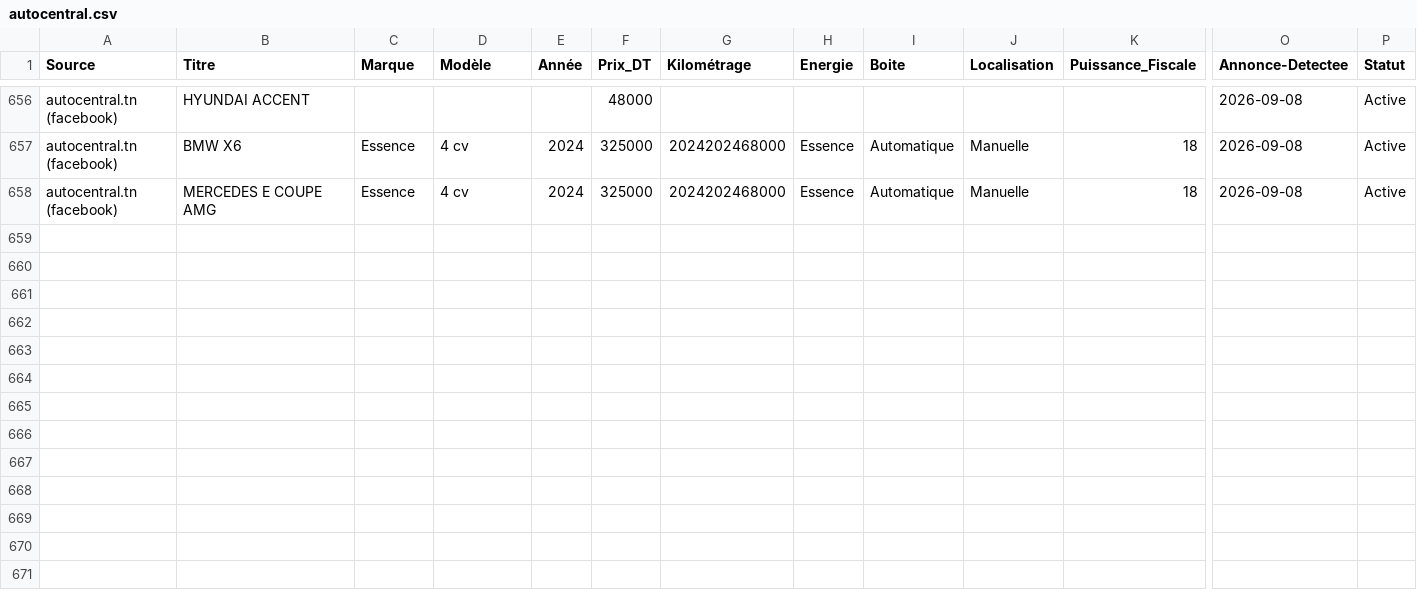
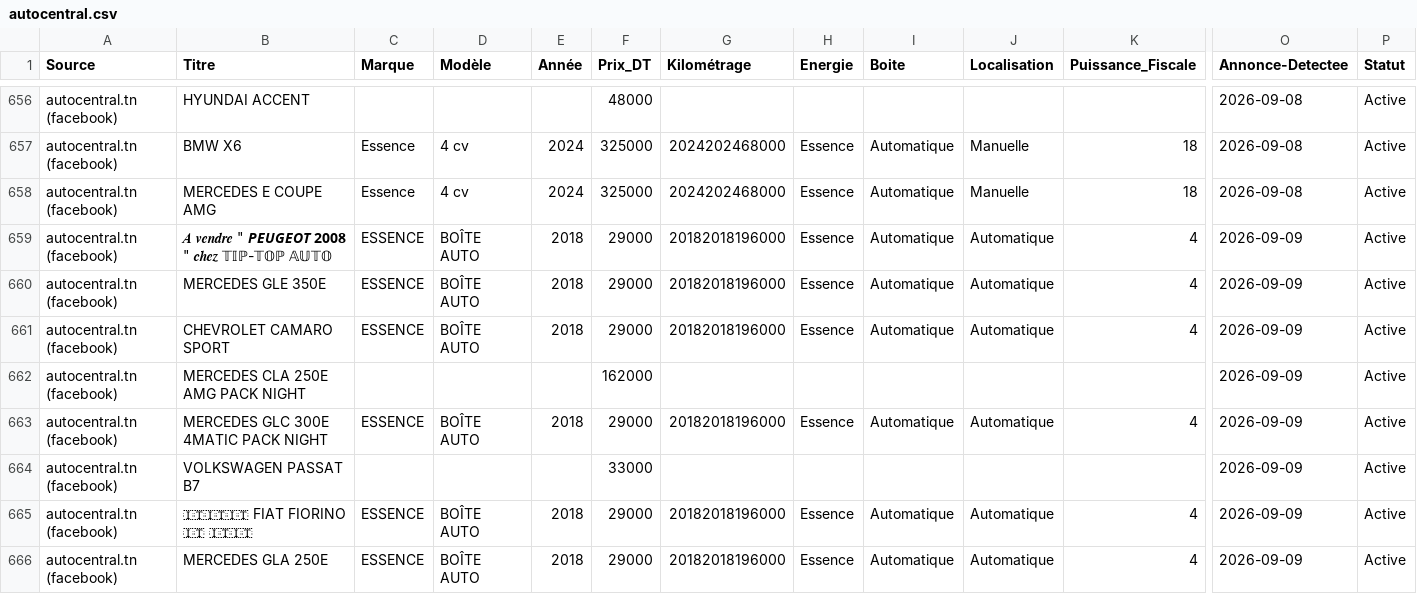
Before and after one commit to iheb-bibani/AutoDeal-Tunisie, a CSV file: data/raw/autocentral.csv, drawn as a sheet; only a part is shown, gaps mark what is left out; rows hold the shown columns only; the diff covers the shown part only; the diff names each change by its address in the sheet, - before the commit and + after, or states it on an @@ line.

```diff
--- a/data/raw/autocentral.csv
+++ b/data/raw/autocentral.csv
+row 659: autocentral.tn (facebook) | 𝑨 𝒗𝒆𝒏𝒅𝒓𝒆 " 𝙋𝙀𝙐𝙂𝙀𝙊𝙏 𝟮𝟬𝟬𝟴 " 𝒄𝒉𝒆𝒛 𝕋𝕀ℙ-𝕋𝕆ℙ 𝔸𝕌𝕋𝕆 | ESSENCE | BOÎTE AUTO | 2018 | 29000 | 20182018196000 | Essence | Automatique | Automatique | 4 | 2026-09-09 | Active
+row 660: autocentral.tn (facebook) | MERCEDES GLE 350E | ESSENCE | BOÎTE AUTO | 2018 | 29000 | 20182018196000 | Essence | Automatique | Automatique | 4 | 2026-09-09 | Active
+row 661: autocentral.tn (facebook) | CHEVROLET CAMARO SPORT | ESSENCE | BOÎTE AUTO | 2018 | 29000 | 20182018196000 | Essence | Automatique | Automatique | 4 | 2026-09-09 | Active
+row 662: autocentral.tn (facebook) | MERCEDES CLA 250E AMG PACK NIGHT |  |  |  | 162000 |  |  |  |  |  | 2026-09-09 | Active
+row 663: autocentral.tn (facebook) | MERCEDES GLC 300E 4MATIC PACK NIGHT | ESSENCE | BOÎTE AUTO | 2018 | 29000 | 20182018196000 | Essence | Automatique | Automatique | 4 | 2026-09-09 | Active
+row 664: autocentral.tn (facebook) | VOLKSWAGEN PASSAT B7 |  |  |  | 33000 |  |  |  |  |  | 2026-09-09 | Active
+row 665: autocentral.tn (facebook) | 🇮🇹🇮🇹🇮🇹 FIAT FIORINO 🇮🇹 🇮🇹🇮🇹 | ESSENCE | BOÎTE AUTO | 2018 | 29000 | 20182018196000 | Essence | Automatique | Automatique | 4 | 2026-09-09 | Active
+row 666: autocentral.tn (facebook) | MERCEDES GLA 250E | ESSENCE | BOÎTE AUTO | 2018 | 29000 | 20182018196000 | Essence | Automatique | Automatique | 4 | 2026-09-09 | Active
```
Also changed, not shown: 7 added rows elsewhere in this file, data/raw/automax.csv, 14 other files.
